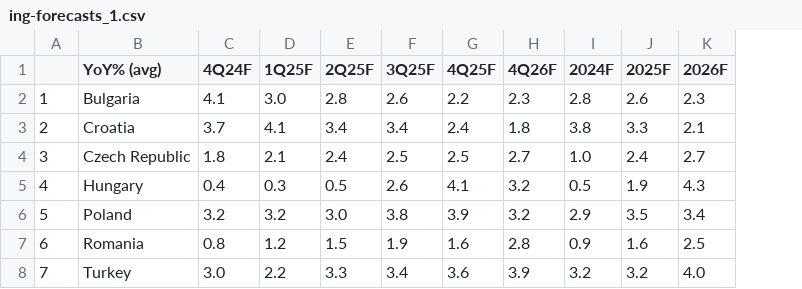
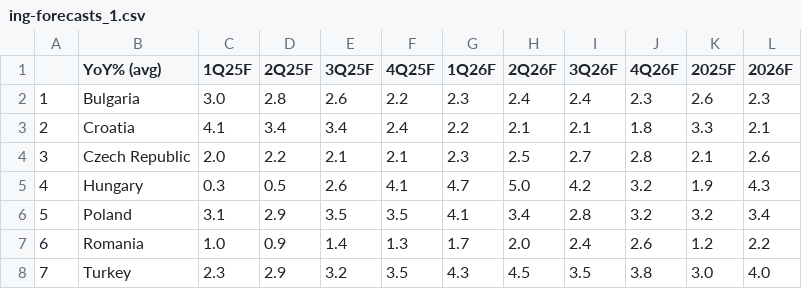
Before and after one commit to cmangla/boe-rate-forecast-tracker, a CSV file: ing-forecasts_1.csv, drawn as a sheet; only a part is shown; removed rows and columns are numbered as before the commit, all else as after; the diff covers the shown part only; the diff names each change by its address in the sheet, - before the commit and + after, or states it on an @@ line.

```diff
--- a/ing-forecasts_1.csv
+++ b/ing-forecasts_1.csv
-column C (4Q24F), rows 2-8: 4.1 | 3.7 | 1.8 | 0.4 | 3.2 | 0.8 | 3.0
+column G (1Q26F), rows 2-8: 2.3 | 2.2 | 2.3 | 4.7 | 4.1 | 1.7 | 4.3
+column H (2Q26F), rows 2-8: 2.4 | 2.1 | 2.5 | 5.0 | 3.4 | 2.0 | 4.5
+column I (3Q26F), rows 2-8: 2.4 | 2.1 | 2.7 | 4.2 | 2.8 | 2.4 | 3.5
-column I (2024F), rows 2-8: 2.8 | 3.8 | 1.0 | 0.5 | 2.9 | 0.9 | 3.2
-C4 (1Q25F): 2.1
+C4 (1Q25F): 2.0
-D4 (2Q25F): 2.4
+D4 (2Q25F): 2.2
-E4 (3Q25F): 2.5
+E4 (3Q25F): 2.1
-F4 (4Q25F): 2.5
+F4 (4Q25F): 2.1
-J4 (4Q26F): 2.7
+J4 (4Q26F): 2.8
-K4 (2025F): 2.4
+K4 (2025F): 2.1
-L4 (2026F): 2.7
+L4 (2026F): 2.6
-C6 (1Q25F): 3.2
+C6 (1Q25F): 3.1
-D6 (2Q25F): 3.0
+D6 (2Q25F): 2.9
-E6 (3Q25F): 3.8
+E6 (3Q25F): 3.5
-F6 (4Q25F): 3.9
+F6 (4Q25F): 3.5
-K6 (2025F): 3.5
+K6 (2025F): 3.2
-C7 (1Q25F): 1.2
+C7 (1Q25F): 1.0
-D7 (2Q25F): 1.5
+D7 (2Q25F): 0.9
-E7 (3Q25F): 1.9
+E7 (3Q25F): 1.4
-F7 (4Q25F): 1.6
+F7 (4Q25F): 1.3
-J7 (4Q26F): 2.8
+J7 (4Q26F): 2.6
-K7 (2025F): 1.6
+K7 (2025F): 1.2
-L7 (2026F): 2.5
+L7 (2026F): 2.2
-C8 (1Q25F): 2.2
+C8 (1Q25F): 2.3
-D8 (2Q25F): 3.3
+D8 (2Q25F): 2.9
-E8 (3Q25F): 3.4
+E8 (3Q25F): 3.2
-F8 (4Q25F): 3.6
+F8 (4Q25F): 3.5
-J8 (4Q26F): 3.9
+J8 (4Q26F): 3.8
-K8 (2025F): 3.2
+K8 (2025F): 3.0
```
Also changed, not shown: 22 edited cells elsewhere in this file, ing-forecasts_2.csv, ing-forecasts_3.csv, 8 other files.
